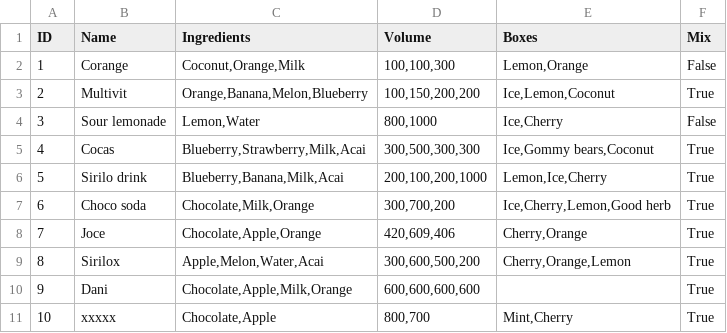
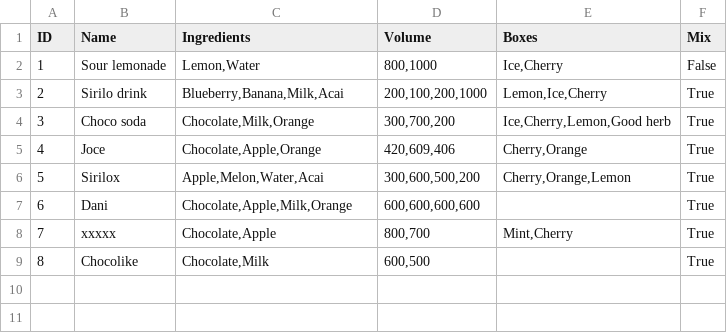
Before and after one commit to Coding-Rod/Mixology, a CSV file: data/recipes.csv, drawn as a sheet; removed rows and columns are numbered as before the commit, all else as after; the diff names each change by its address in the sheet, - before the commit and + after, or states it on an @@ line.

```diff
--- a/data/recipes.csv
+++ b/data/recipes.csv
-row 2: 1 | Corange | Coconut,Orange,Milk | 100,100,300 | Lemon,Orange | False
-row 3: 2 | Multivit | Orange,Banana,Melon,Blueberry | 100,150,200,200 | Ice,Lemon,Coconut | True
@@ column A (ID) renumbered between rows 2 and 8 @@
-row 5: 4 | Cocas | Blueberry,Strawberry,Milk,Acai | 300,500,300,300 | Ice,Gommy bears,Coconut | True
+row 9: 8 | Chocolike | Chocolate,Milk | 600,500 |  | True
```
Also changed, not shown: 6 other files.
